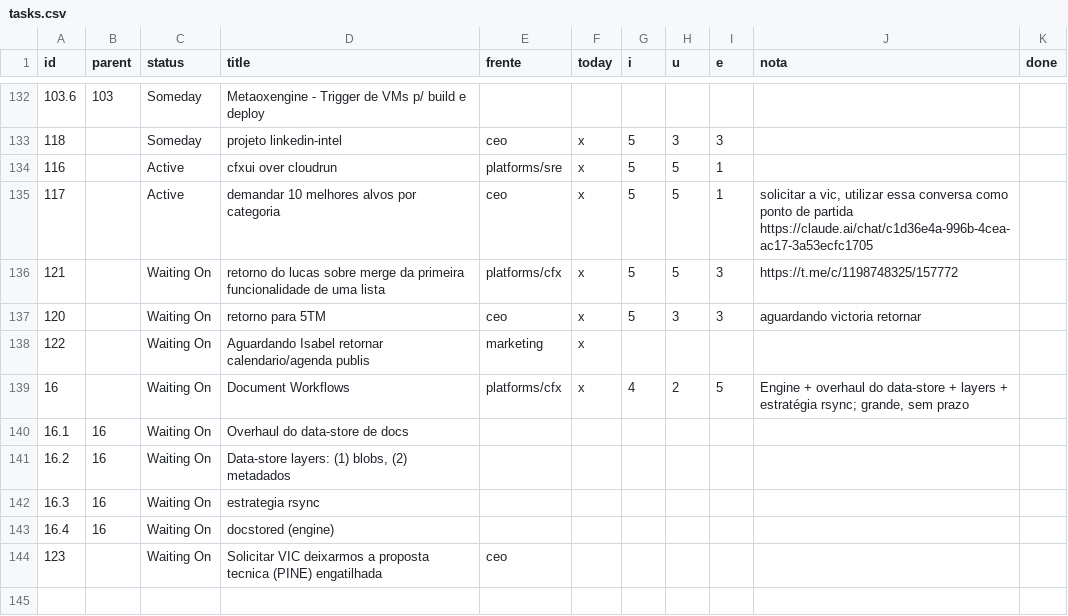
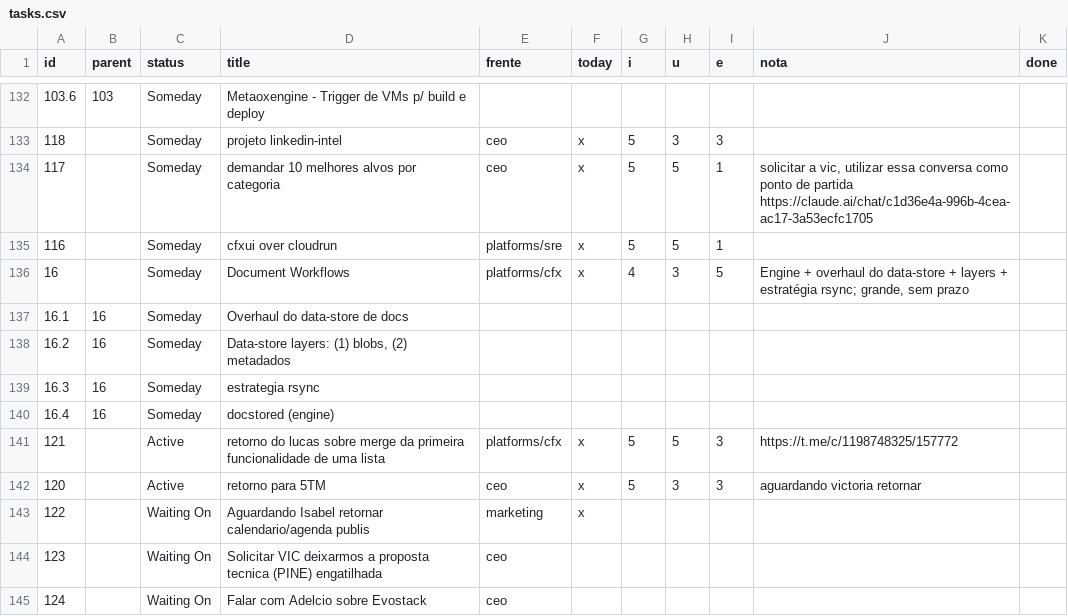
Before and after one commit to bsdoliv/strategy, a CSV file: backlog/tasks.csv, drawn as a sheet; only a part is shown, gaps mark what is left out.

```diff
--- a/backlog/tasks.csv
+++ b/backlog/tasks.csv
@@ -133,12 +133,13 @@ id,parent,status,title,frente,today,i,u,e,nota,done
 118,,Someday,projeto linkedin-intel,ceo,x,5,3,3,,
-116,,Active,cfxui over cloudrun,platforms/sre,x,5,5,1,,
-117,,Active,demandar 10 melhores alvos por categoria,ceo,x,5,5,1,"solicitar a vic, utilizar essa conversa como ponto de partida https://claude.ai/chat/c1d36e4a-996b-4cea-ac17-3a53ecfc1705",
-121,,Waiting On,retorno do lucas sobre merge da primeira funcionalidade de uma lista,platforms/cfx,x,5,5,3,https://t.me/c/1198748325/157772,
-120,,Waiting On,retorno para 5TM,ceo,x,5,3,3,aguardando victoria retornar,
+117,,Someday,demandar 10 melhores alvos por categoria,ceo,x,5,5,1,"solicitar a vic, utilizar essa conversa como ponto de partida https://claude.ai/chat/c1d36e4a-996b-4cea-ac17-3a53ecfc1705",
+116,,Someday,cfxui over cloudrun,platforms/sre,x,5,5,1,,
+16,,Someday,Document Workflows,platforms/cfx,x,4,3,5,"Engine + overhaul do data-store + layers + estratégia rsync; grande, sem prazo",
+16.1,16,Someday,Overhaul do data-store de docs,,,,,,,
+16.2,16,Someday,"Data-store layers: (1) blobs, (2) metadados",,,,,,,
+16.3,16,Someday,estrategia rsync,,,,,,,
+16.4,16,Someday,docstored (engine),,,,,,,
+121,,Active,retorno do lucas sobre merge da primeira funcionalidade de uma lista,platforms/cfx,x,5,5,3,https://t.me/c/1198748325/157772,
+120,,Active,retorno para 5TM,ceo,x,5,3,3,aguardando victoria retornar,
 122,,Waiting On,Aguardando Isabel retornar calendario/agenda publis,marketing,x,,,,,
-16,,Waiting On,Document Workflows,platforms/cfx,x,4,2,5,"Engine + overhaul do data-store + layers + estratégia rsync; grande, sem prazo",
-16.1,16,Waiting On,Overhaul do data-store de docs,,,,,,,
-16.2,16,Waiting On,"Data-store layers: (1) blobs, (2) metadados",,,,,,,
-16.3,16,Waiting On,estrategia rsync,,,,,,,
-16.4,16,Waiting On,docstored (engine),,,,,,,
 123,,Waiting On,Solicitar VIC deixarmos a proposta tecnica (PINE) engatilhada,ceo,,,,,,
+124,,Waiting On,Falar com Adelcio sobre Evostack,ceo,,,,,,
```
Also changed, not shown: 1 other file.
